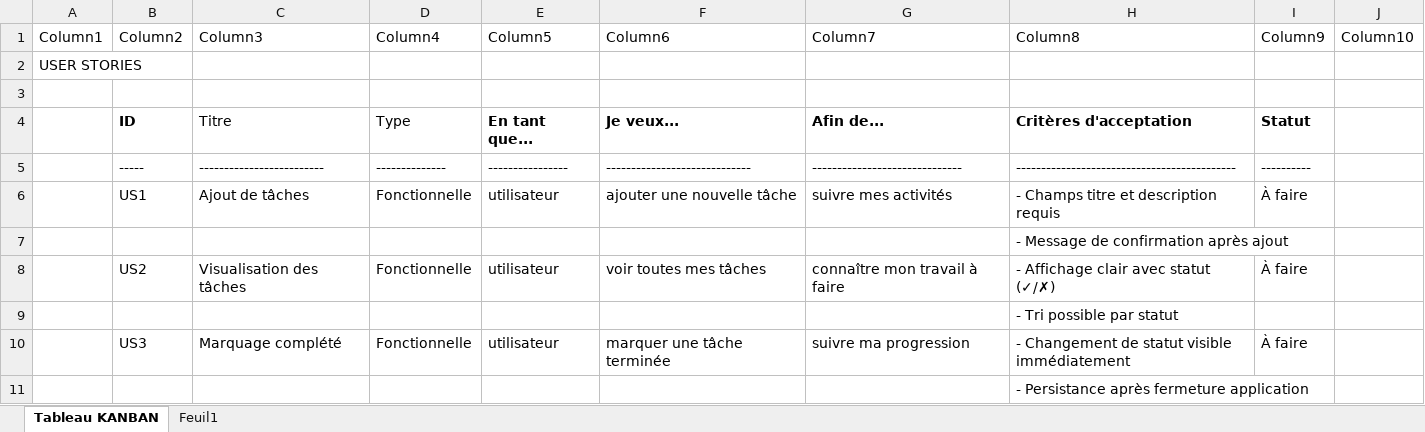
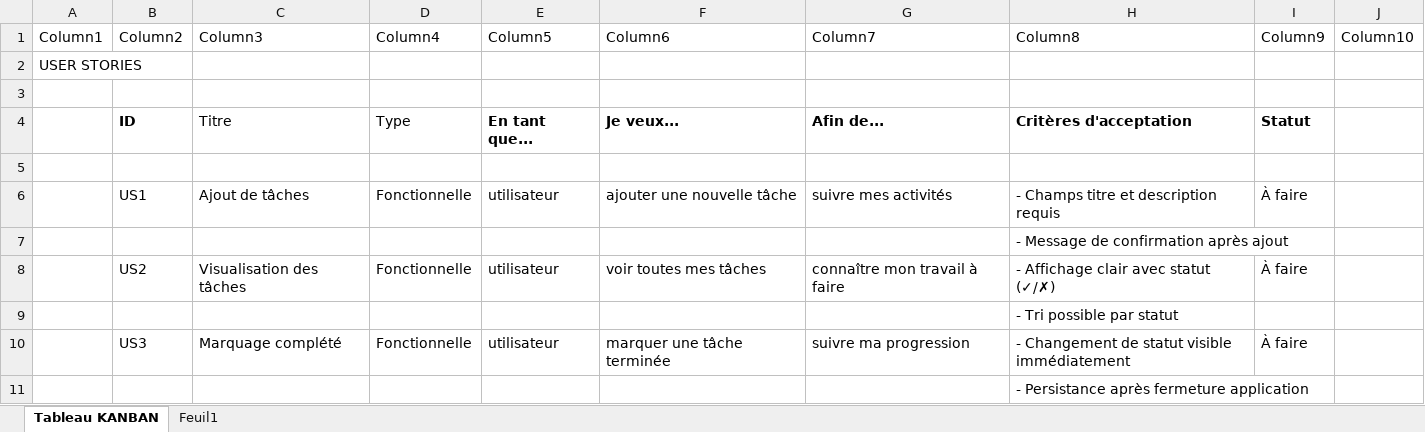
Before and after one commit to teddyamby/Gestionnaire_de_Taches, an Excel workbook: Tableau_mini_projet/Tableau User Stories.xlsx, sheet Tableau KANBAN, drawn as a sheet; values as stored, in another font and other column widths than the file's, no borders; table styles not drawn; the diff names each change by its address in the sheet, - before the commit and + after, or states it on an @@ line.

```diff
--- a/Tableau_mini_projet/Tableau User Stories.xlsx (sheet Tableau KANBAN)
+++ b/Tableau_mini_projet/Tableau User Stories.xlsx (sheet Tableau KANBAN)
-row 5:  | ----- | ------------------------- | -------------- | ---------------- | ----------------------------- | ------------------------------ | -------------------------------------------- | ----------
+row 5: (empty)
```
Also changed, not shown: Tableau_mini_projet/Tableau Backlog.xlsx, Tableau_mini_projet/Tableau Kanban.xlsx, 6 other files.
